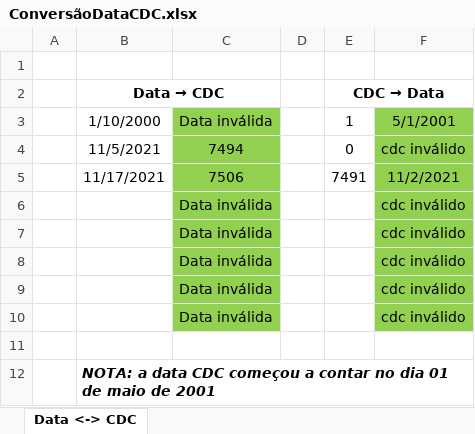
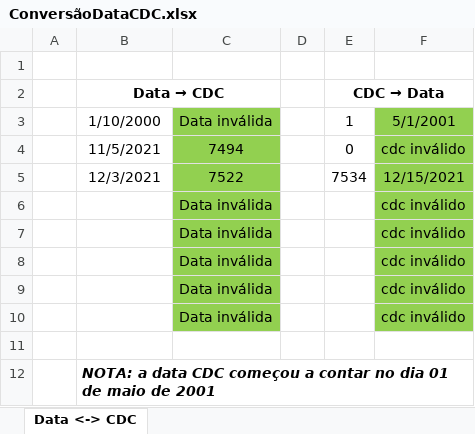
Before and after one commit to HCorte/Millennium, an Excel workbook: New Terminals/Scripts/ConversãoDataCDC.xlsx, sheet Data <-> CDC, drawn as a sheet; values as stored, in another font and other column widths than the file's, no borders; removed rows and columns are numbered as before the commit, all else as after; the diff names each change by its address in the sheet, - before the commit and + after, or states it on an @@ line.

```diff
--- a/New Terminals/Scripts/ConversãoDataCDC.xlsx (sheet Data <-> CDC)
+++ b/New Terminals/Scripts/ConversãoDataCDC.xlsx (sheet Data <-> CDC)
-row 5:  | 11/17/2021 | 7506 |  | 7491 | 11/2/2021
+row 5:  | 12/3/2021 | 7522 |  | 7534 | 12/15/2021
```
Also changed, not shown: 6 other files.
